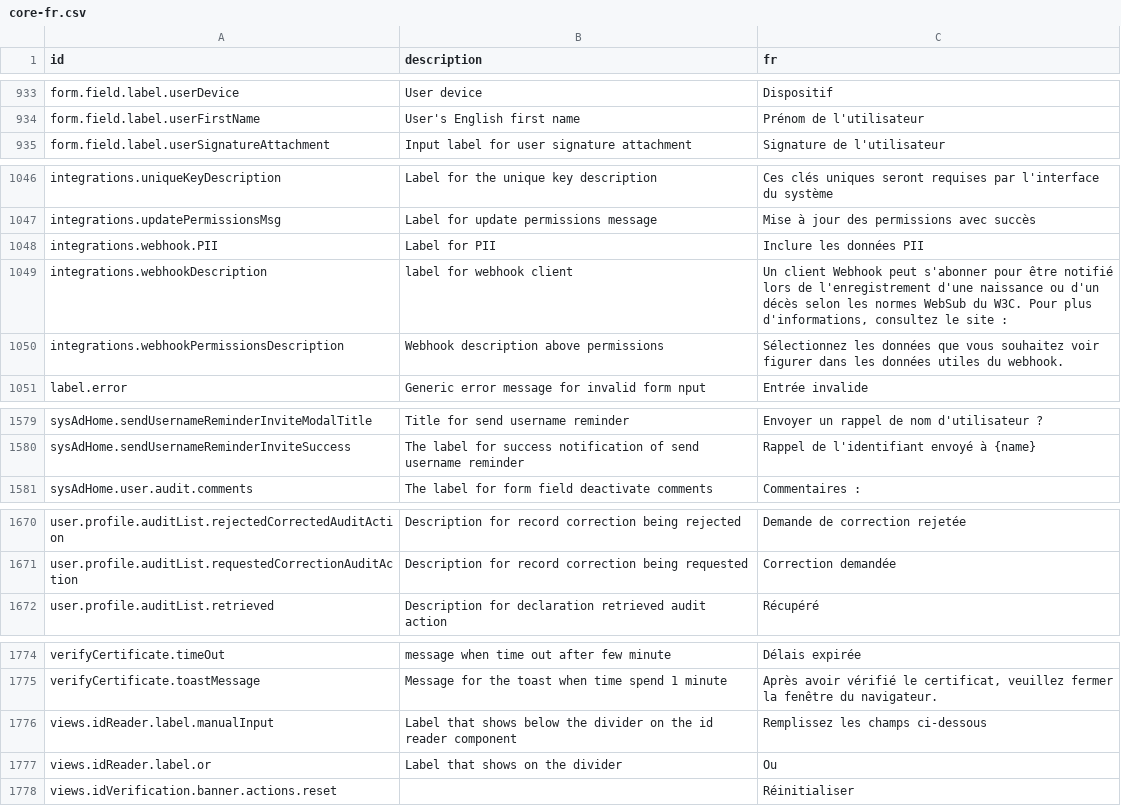
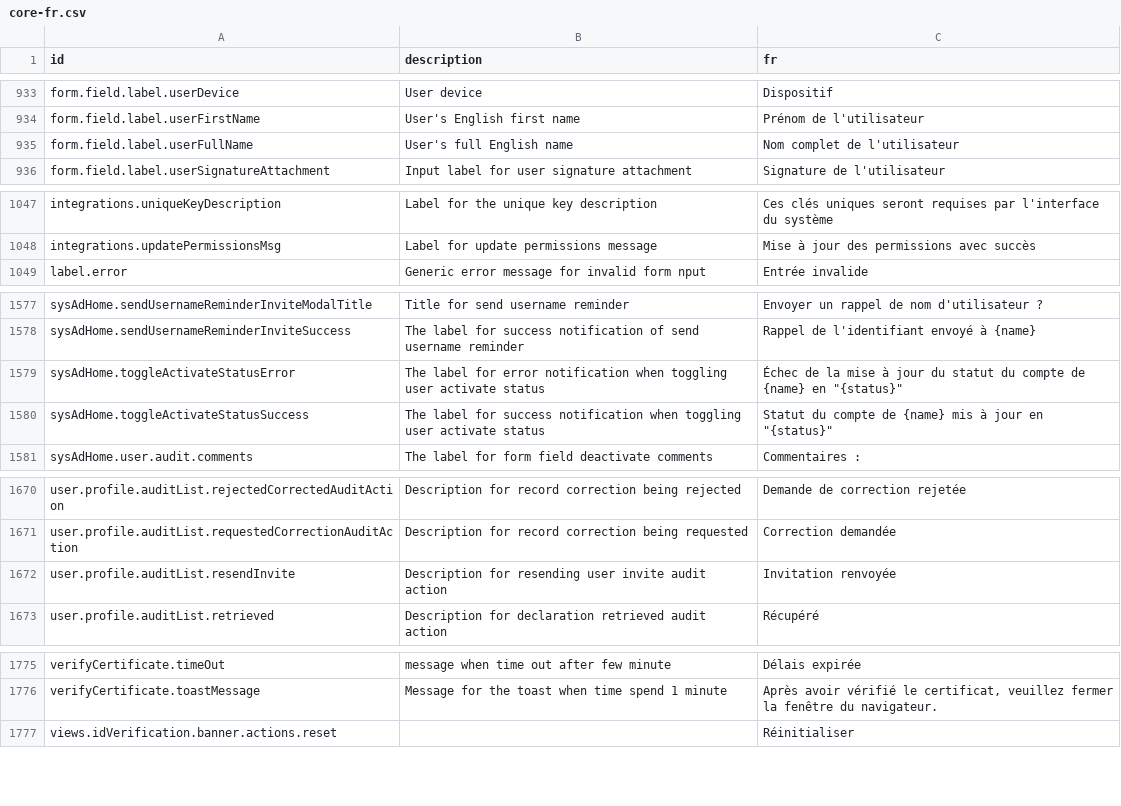
Before and after one commit to opencrvs/opencrvs-countryconfig, a CSV file: src/translations/core-fr.csv, drawn as a sheet; only a part is shown, gaps mark what is left out.

```diff
--- a/src/translations/core-fr.csv
+++ b/src/translations/core-fr.csv
@@ -935,2 +935,3 @@ form.field.label.userDevice,User device,Dispositif
 form.field.label.userFirstName,User's English first name,Prénom de l'utilisateur
+form.field.label.userFullName,User's full English name,Nom complet de l'utilisateur
 form.field.label.userSignatureAttachment,Input label for user signature attachment,Signature de l'utilisateur
@@ -1048,5 +1049,2 @@ integrations.uniqueKeyDescription,Label for the unique key description,Ces clés
 integrations.updatePermissionsMsg,Label for update permissions message,Mise à jour des permissions avec succès
-integrations.webhook.PII,Label for PII,Inclure les données PII
-integrations.webhookDescription,label for webhook client,"Un client Webhook peut s'abonner pour être notifié lors de l'enregistrement d'une naissance ou d'un décès selon les normes WebSub du W3C. Pour plus d'informations, consultez le site :"
-integrations.webhookPermissionsDescription,Webhook description above permissions,Sélectionnez les données que vous souhaitez voir figurer dans les données utiles du webhook.
 label.error,Generic error message for invalid form nput,Entrée invalide
@@ -1581,2 +1579,4 @@ sysAdHome.sendUsernameReminderInviteModalTitle,Title for send username reminder,
 sysAdHome.sendUsernameReminderInviteSuccess,The label for success notification of send username reminder,Rappel de l'identifiant envoyé à {name}
+sysAdHome.toggleActivateStatusError,The label for error notification when toggling user activate status,"Échec de la mise à jour du statut du compte de {name} en ""{status}"""
+sysAdHome.toggleActivateStatusSuccess,The label for success notification when toggling user activate status,"Statut du compte de {name} mis à jour en ""{status}"""
 sysAdHome.user.audit.comments,The label for form field deactivate comments,Commentaires :
@@ -1672,2 +1672,3 @@ user.profile.auditList.rejectedCorrectedAuditAction,Description for record corre
 user.profile.auditList.requestedCorrectionAuditAction,Description for record correction being requested,Correction demandée
+user.profile.auditList.resendInvite,Description for resending user invite audit action,Invitation renvoyée
 user.profile.auditList.retrieved,Description for declaration retrieved audit action,Récupéré
@@ -1776,4 +1777,2 @@ verifyCertificate.timeOut,message when time out after few minute,Délais expiré
 verifyCertificate.toastMessage,Message for the toast when time spend 1 minute,"Après avoir vérifié le certificat, veuillez fermer la fenêtre du navigateur."
-views.idReader.label.manualInput,Label that shows below the divider on the id reader component,Remplissez les champs ci-dessous
-views.idReader.label.or,Label that shows on the divider,Ou
 views.idVerification.banner.actions.reset,,Réinitialiser
```
Also changed, not shown: src/translations/core-en.csv, src/translations/country-en.csv, 4 other files.
